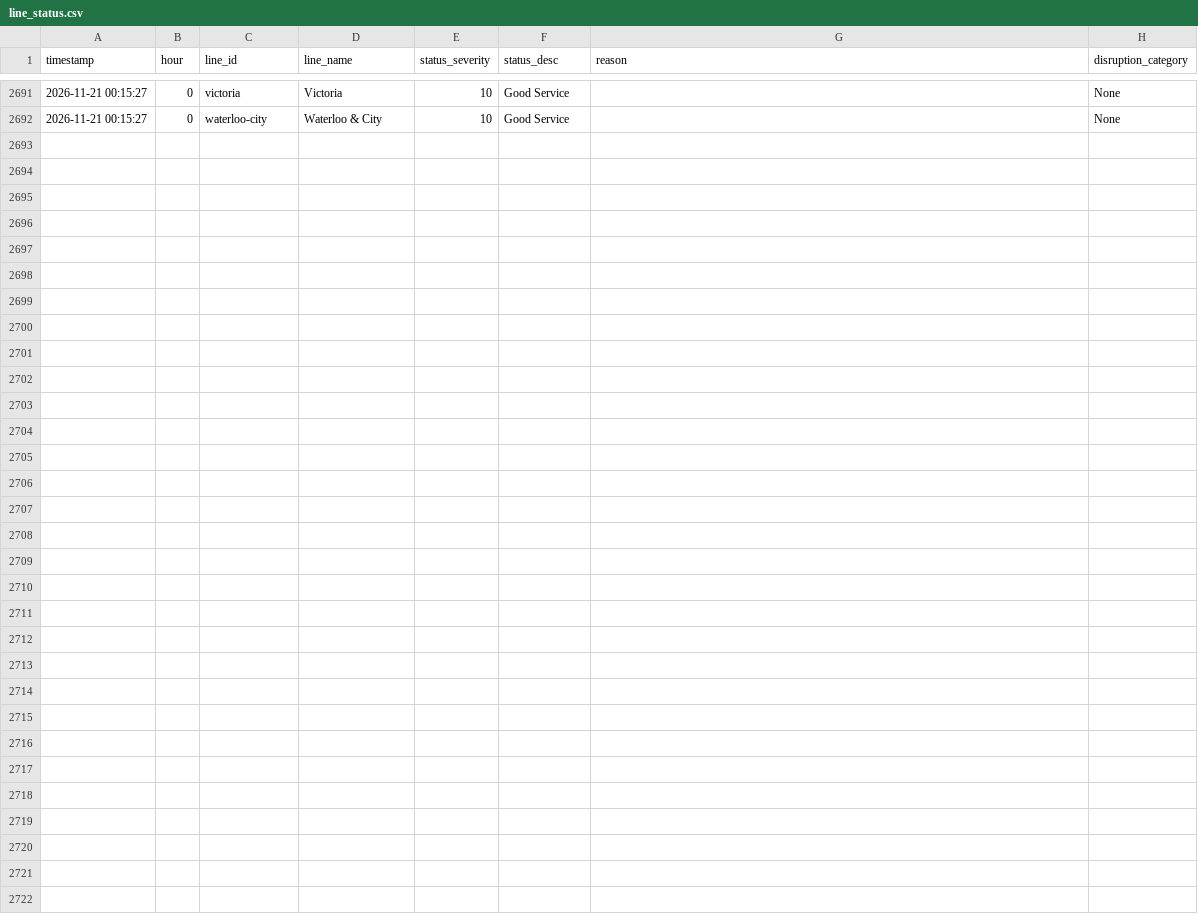
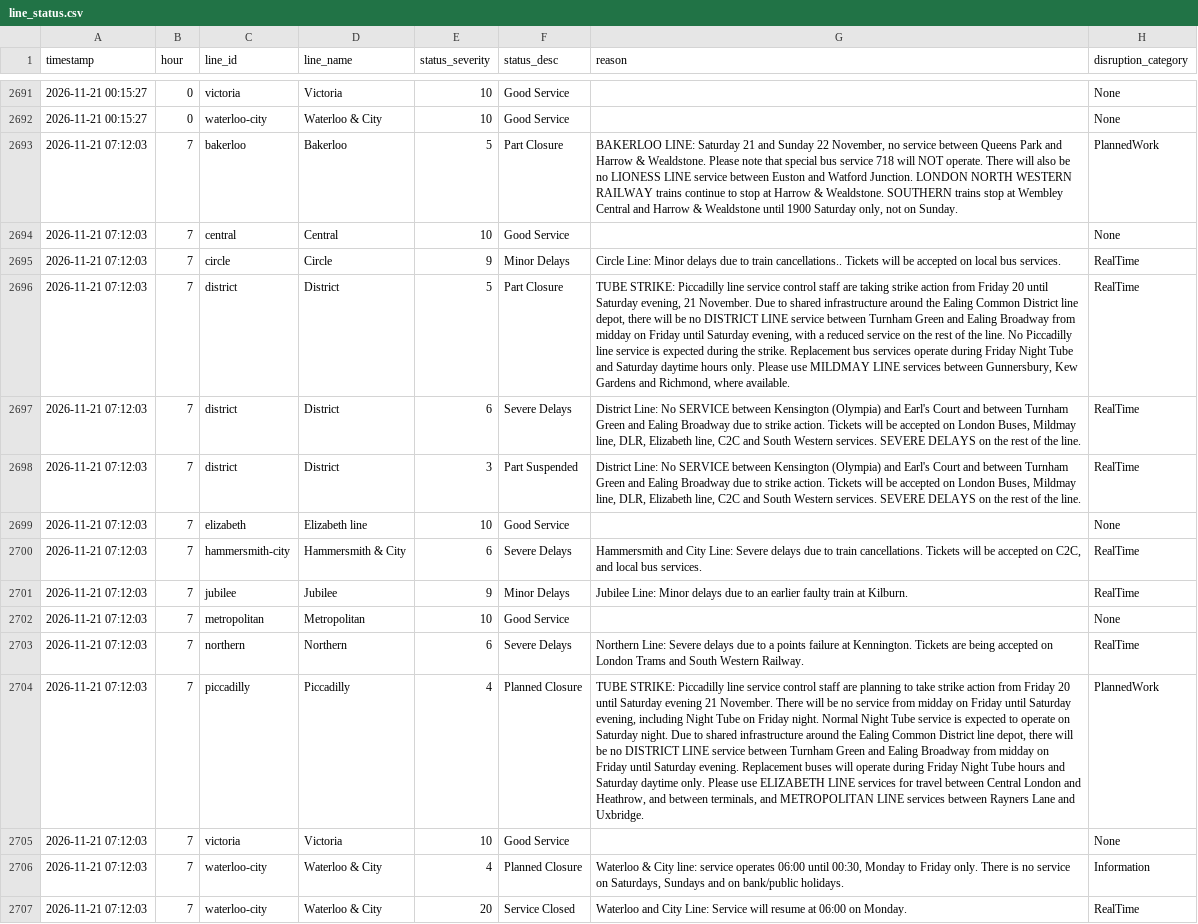
Before and after one commit to AbdulmalikAdam27/tfl-reliability-dashboard, a CSV file: data/line_status.csv, drawn as a sheet; only a part is shown, gaps mark what is left out; the diff names each change by its address in the sheet, - before the commit and + after, or states it on an @@ line.

```diff
--- a/data/line_status.csv
+++ b/data/line_status.csv
+row 2693: 2026-11-21 07:12:03 | 7 | bakerloo | Bakerloo | 5 | Part Closure | BAKERLOO LINE: Saturday 21 and Sunday 22 November, no service between Queens Park and Harrow & Wealdstone. Please note that special bus service 718 will NOT operate. There will also be no LIONESS LINE service between Euston and Watford Junction. LONDON NORTH WESTERN RAILWAY trains continue to stop at Harrow & Wealdstone. SOUTHERN trains stop at Wembley Central and Harrow & Wealdstone until 1900 Saturday only, not on Sunday. | PlannedWork
+row 2694: 2026-11-21 07:12:03 | 7 | central | Central | 10 | Good Service |  | None
+row 2695: 2026-11-21 07:12:03 | 7 | circle | Circle | 9 | Minor Delays | Circle Line: Minor delays due to train cancellations.. Tickets will be accepted on local bus services. | RealTime
+row 2696: 2026-11-21 07:12:03 | 7 | district | District | 5 | Part Closure | TUBE STRIKE: Piccadilly line service control staff are taking strike action from Friday 20 until Saturday evening, 21 November. Due to shared infrastructure around the Ealing Common District line depot, there will be no DISTRICT LINE service between Turnham Green and Ealing Broadway from midday on Friday until Saturday evening, with a reduced service on the rest of the line. No Piccadilly line service is expected during the strike. Replacement bus services operate during Friday Night Tube and Saturday daytime hours only. Please use MILDMAY LINE services between Gunnersbury, Kew Gardens and Richmond, where available. | RealTime
+row 2697: 2026-11-21 07:12:03 | 7 | district | District | 6 | Severe Delays | District Line: No SERVICE between Kensington (Olympia) and Earl's Court and between Turnham Green and Ealing Broadway due to strike action. Tickets will be accepted on London Buses, Mildmay line, DLR, Elizabeth line, C2C and South Western services. SEVERE DELAYS on the rest of the line. | RealTime
+row 2698: 2026-11-21 07:12:03 | 7 | district | District | 3 | Part Suspended | District Line: No SERVICE between Kensington (Olympia) and Earl's Court and between Turnham Green and Ealing Broadway due to strike action. Tickets will be accepted on London Buses, Mildmay line, DLR, Elizabeth line, C2C and South Western services. SEVERE DELAYS on the rest of the line. | RealTime
+row 2699: 2026-11-21 07:12:03 | 7 | elizabeth | Elizabeth line | 10 | Good Service |  | None
+row 2700: 2026-11-21 07:12:03 | 7 | hammersmith-city | Hammersmith & City | 6 | Severe Delays | Hammersmith and City Line: Severe delays due to train cancellations. Tickets will be accepted on C2C, and local bus services. | RealTime
+row 2701: 2026-11-21 07:12:03 | 7 | jubilee | Jubilee | 9 | Minor Delays | Jubilee Line: Minor delays due to an earlier faulty train at Kilburn. | RealTime
+row 2702: 2026-11-21 07:12:03 | 7 | metropolitan | Metropolitan | 10 | Good Service |  | None
+row 2703: 2026-11-21 07:12:03 | 7 | northern | Northern | 6 | Severe Delays | Northern Line: Severe delays due to a points failure at Kennington. Tickets are being accepted on London Trams and South Western Railway. | RealTime
+row 2704: 2026-11-21 07:12:03 | 7 | piccadilly | Piccadilly | 4 | Planned Closure | TUBE STRIKE: Piccadilly line service control staff are planning to take strike action from Friday 20 until Saturday evening 21 November. There will be no service from midday on Friday until Saturday evening, including Night Tube on Friday night. Normal Night Tube service is expected to operate on Saturday night. Due to shared infrastructure around the Ealing Common District line depot, there will be no DISTRICT LINE service between Turnham Green and Ealing Broadway from midday on Friday until Saturday evening. Replacement buses will operate during Friday Night Tube hours and Saturday daytime only. Please use ELIZABETH LINE services for travel between Central London and Heathrow, and between terminals, and METROPOLITAN LINE services between Rayners Lane and Uxbridge. | PlannedWork
+row 2705: 2026-11-21 07:12:03 | 7 | victoria | Victoria | 10 | Good Service |  | None
+row 2706: 2026-11-21 07:12:03 | 7 | waterloo-city | Waterloo & City | 4 | Planned Closure | Waterloo & City line: service operates 06:00 until 00:30, Monday to Friday only. There is no service on Saturdays, Sundays and on bank/public holidays. | Information
+row 2707: 2026-11-21 07:12:03 | 7 | waterloo-city | Waterloo & City | 20 | Service Closed | Waterloo and City Line: Service will resume at 06:00 on Monday. | RealTime
```
Also changed, not shown: data/arrivals_summary.csv, data/reliability_summary.csv.
